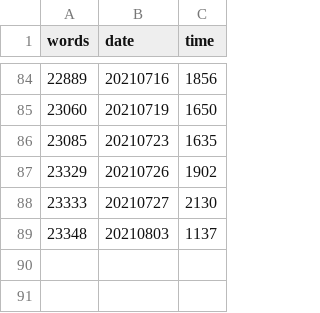
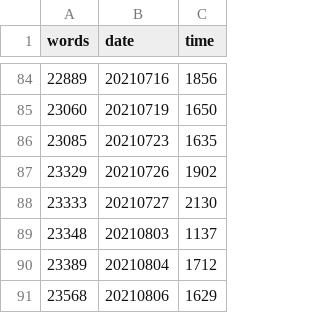
Before and after one commit to mcguinlu/thesis, a CSV file: data/words/words.csv, drawn as a sheet; only a part is shown, gaps mark what is left out.

```diff
--- a/data/words/words.csv
+++ b/data/words/words.csv
@@ -89 +89,3 @@
 23348,"20210803","1137"
+23389,"20210804","1712"
+23568,"20210806","1629"
```
Also changed, not shown: 20 other files.
